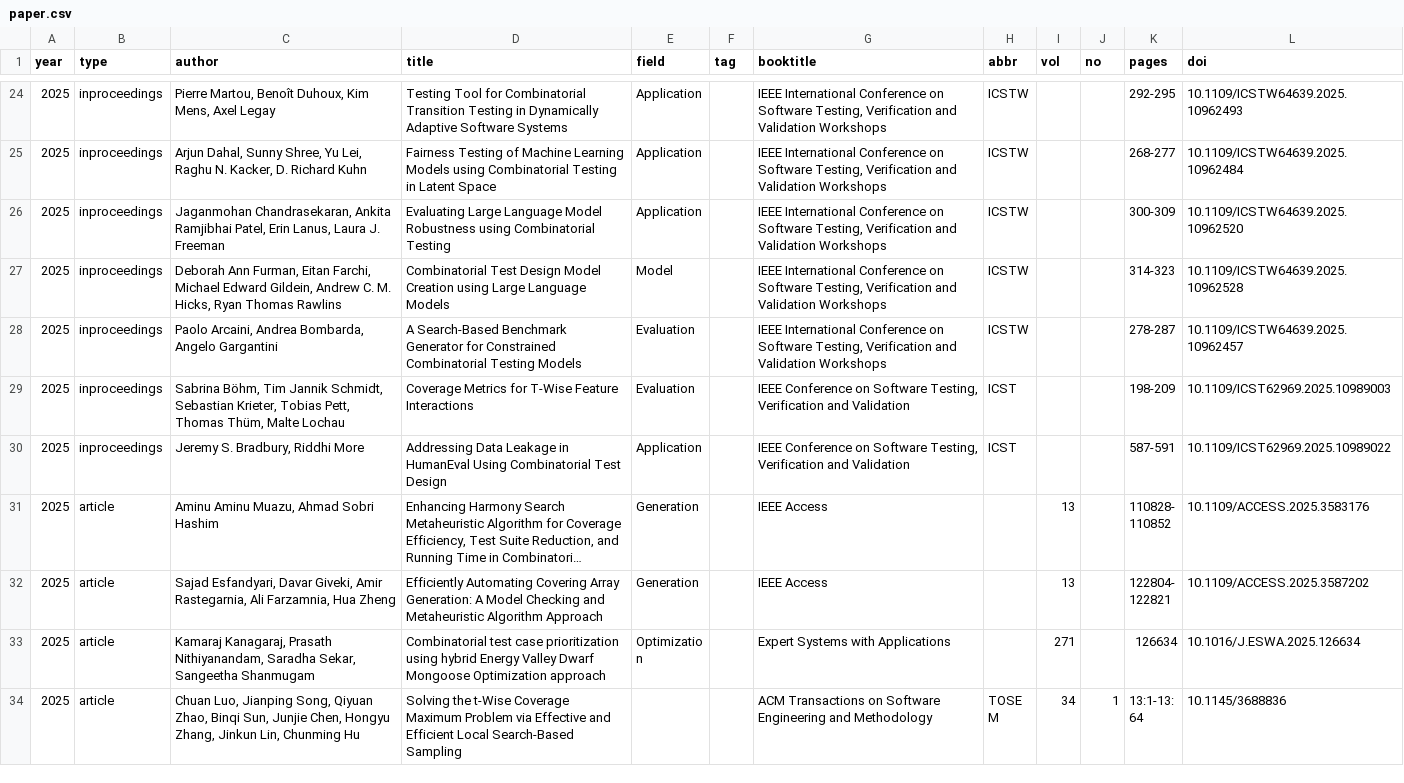
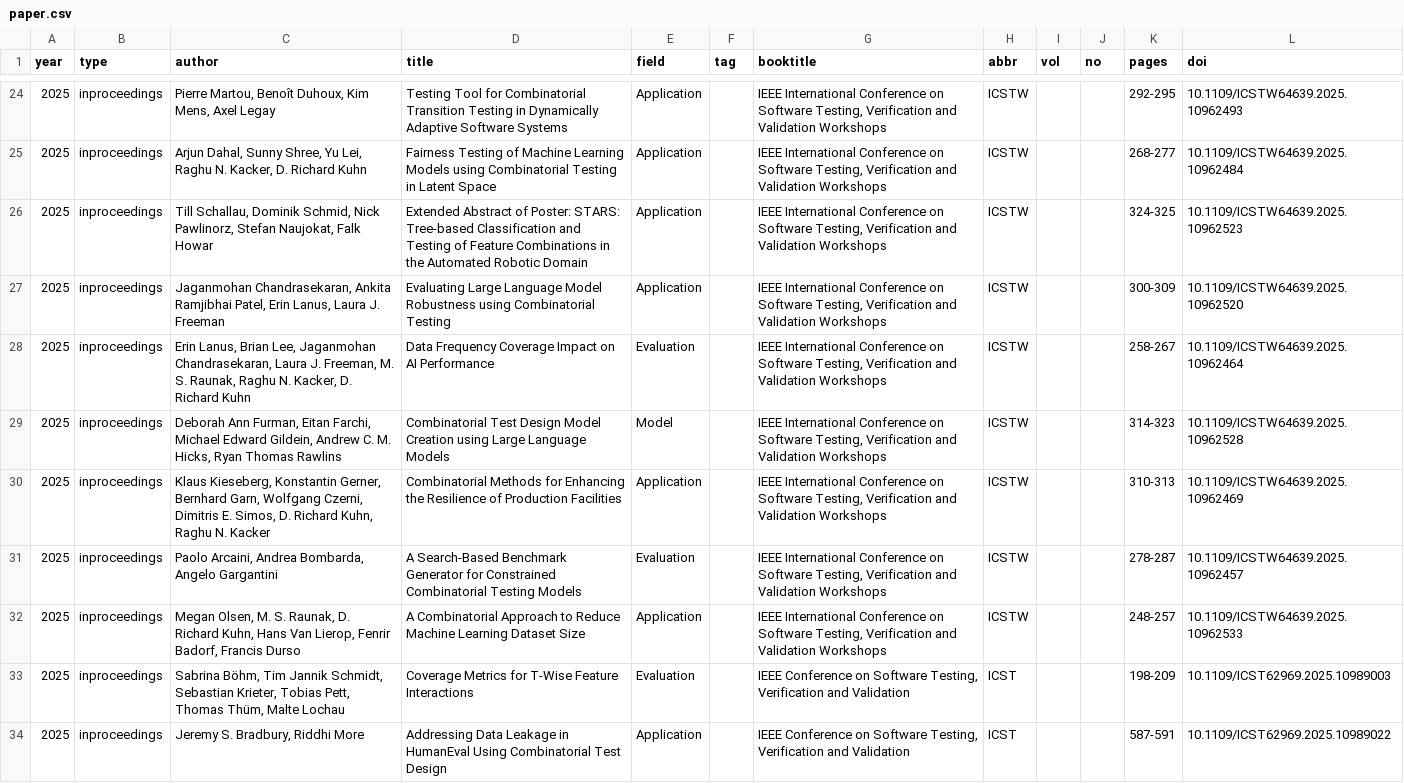
Before and after one commit to huayaow/cit-repository, a CSV file: data/paper.csv, drawn as a sheet; only a part is shown, gaps mark what is left out; the shorter side is filled out with more unchanged rows; long unchanged cells end in …; the diff names each change by its address in the sheet, - before the commit and + after, or states it on an @@ line.

Commit message:
fix bugs in counting papers for ranking

```diff
--- a/data/paper.csv
+++ b/data/paper.csv
+row 26: 2025 | inproceedings | Till Schallau, Dominik Schmid, Nick Pawlinorz, Stefan Naujokat, Falk Howar | Extended Abstract of Poster: STARS: Tree-based Classification and Testing of Feature Combinations in the Automated Robotic Domain | Application |  | IEEE International Conference on Software Testing, Verification and Validation Workshops | ICSTW |  |  | 324-325 | 10.1109/ICSTW64639.2025.10962523
+row 28: 2025 | inproceedings | Erin Lanus, Brian Lee, Jaganmohan Chandrasekaran, Laura J. Freeman, M. S. Raunak, Raghu N. Kacker, D. Richard Kuhn | Data Frequency Coverage Impact on AI Performance | Evaluation |  | IEEE International Conference on Software Testing, Verification and Validation Workshops | ICSTW |  |  | 258-267 | 10.1109/ICSTW64639.2025.10962464
+row 30: 2025 | inproceedings | Klaus Kieseberg, Konstantin Gerner, Bernhard Garn, Wolfgang Czerni, Dimitris E. Simos, D. Richard Kuhn, Raghu N. Kacker | Combinatorial Methods for Enhancing the Resilience of Production Facilities | Application |  | IEEE International Conference on Software Testing, Verification and Validation Workshops | ICSTW |  |  | 310-313 | 10.1109/ICSTW64639.2025.10962469
+row 32: 2025 | inproceedings | Megan Olsen, M. S. Raunak, D. Richard Kuhn, Hans Van Lierop, Fenrir Badorf, Francis Durso | A Combinatorial Approach to Reduce Machine Learning Dataset Size | Application |  | IEEE International Conference on Software Testing, Verification and Validation Workshops | ICSTW |  |  | 248-257 | 10.1109/ICSTW64639.2025.10962533
```
Also changed, not shown: data/network/centrality.csv, data/network/network_edges.csv, 19 other files.
